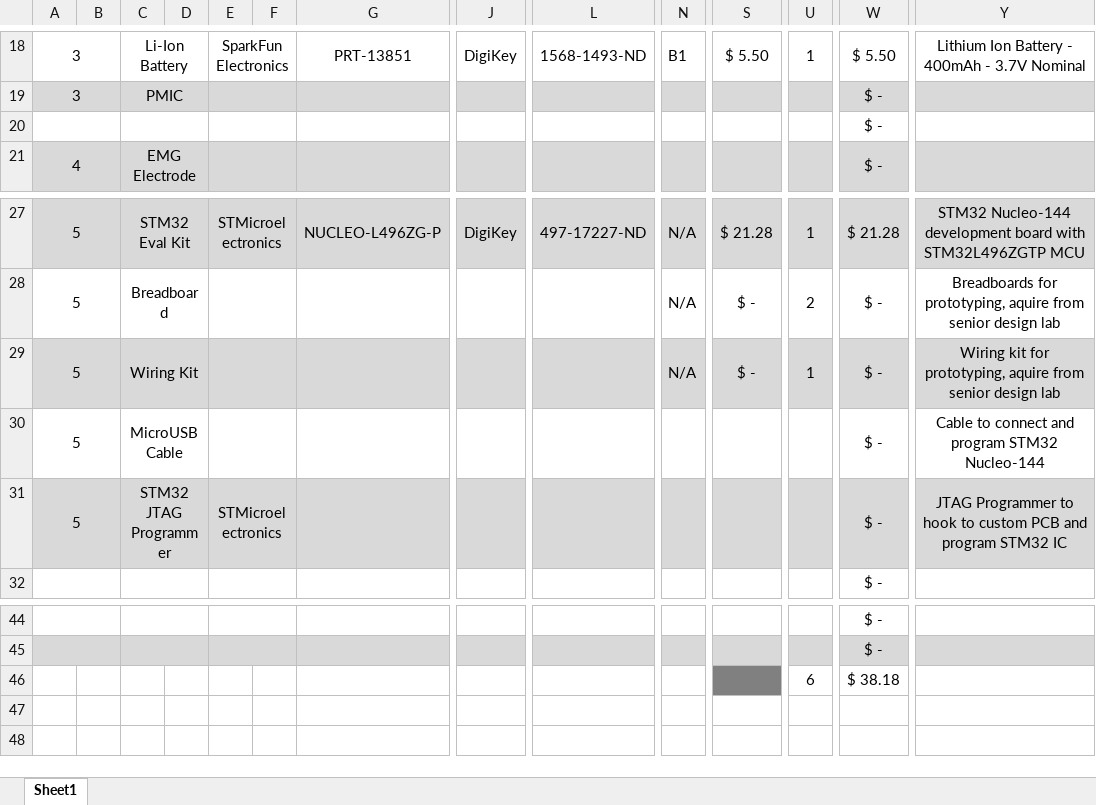
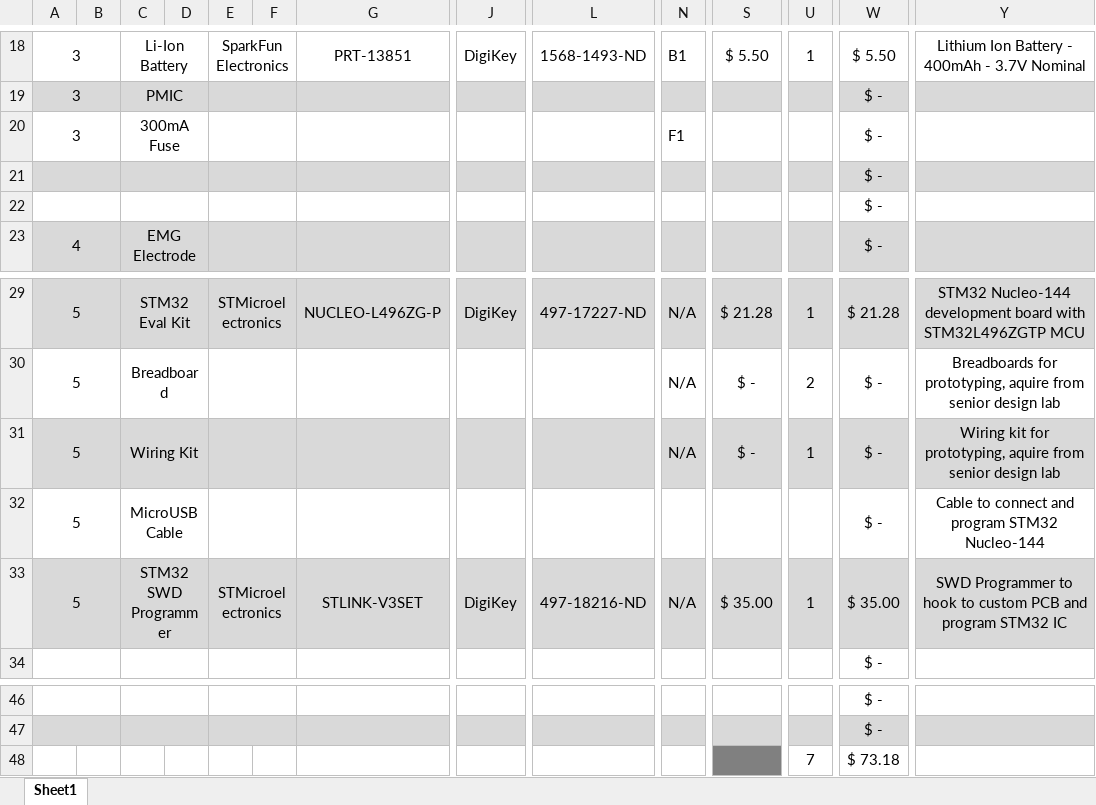
Before and after one commit to blakep7/HANDS-EMG, an Excel workbook: Documentation/T9-Senior-Design-BOM.xlsx, sheet Sheet1, drawn as a sheet; only a part is shown, gaps mark what is left out; values as stored, in another font and other column widths than the file's, no borders; removed rows and columns are numbered as before the commit, all else as after; rows hold the shown columns only; the diff names each change by its address in the sheet, - before the commit and + after, or states it on an @@ line.

```diff
--- a/Documentation/T9-Senior-Design-BOM.xlsx (sheet Sheet1)
+++ b/Documentation/T9-Senior-Design-BOM.xlsx (sheet Sheet1)
+row 20: 3 |  | 300mA Fuse |  |  |  |  |  |  | F1 |  |  | $ -
+row 21:  |  |  |  |  |  |  |  |  |  |  |  | $ -
-row 31: 5 |  | STM32 JTAG Programmer |  | STMicroelectronics |  |  |  |  |  |  |  | $ - | JTAG Programmer to hook to custom PCB and program STM32 IC
+row 33: 5 |  | STM32 SWD Programmer |  | STMicroelectronics |  | STLINK-V3SET | DigiKey | 497-18216-ND | N/A | $ 35.00 | 1 | $ 35.00 | SWD Programmer to hook to custom PCB and program STM32 IC
-row 46:  |  |  |  |  |  |  |  |  |  |  | 6 | $ 38.18
+row 48:  |  |  |  |  |  |  |  |  |  |  | 7 | $ 73.18
```
Also changed, not shown: formulas that keep their value, 1 other file.
